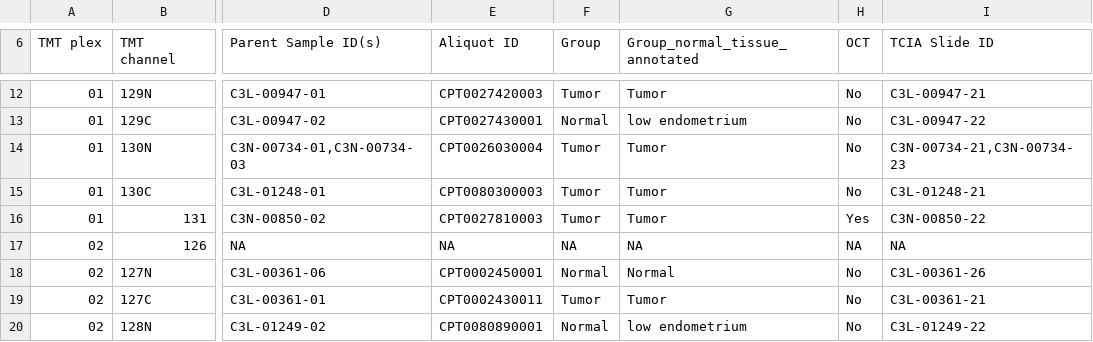
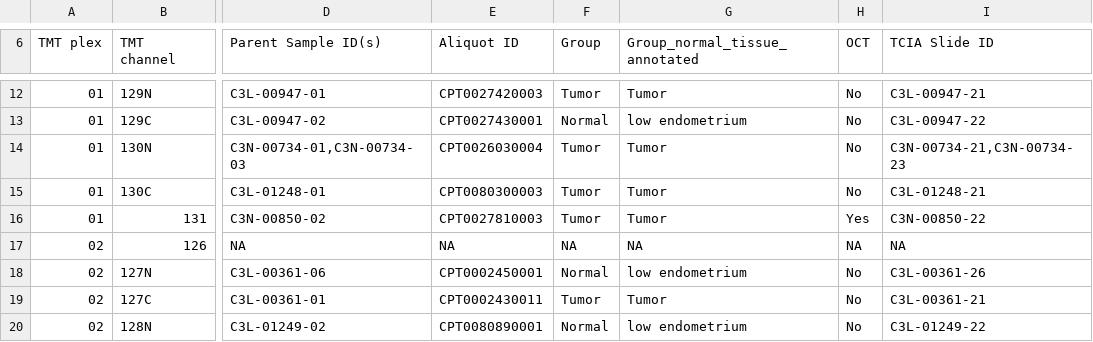
Before and after one commit to christianwezel/high_throughput_task, a CSV file: S053_S043_CPTAC_UCEC_Discovery_Cohort_Study_Specimens_r2_Feb2020.csv, drawn as a sheet; only a part is shown, gaps mark what is left out; the diff names each change by its address in the sheet, - before the commit and + after, or states it on an @@ line.

Commit message:
Update S053_S043_CPTAC_UCEC_Discovery_Cohort_Study_Specimens_r2_Feb2020.csv

```diff
--- a/S053_S043_CPTAC_UCEC_Discovery_Cohort_Study_Specimens_r2_Feb2020.csv
+++ b/S053_S043_CPTAC_UCEC_Discovery_Cohort_Study_Specimens_r2_Feb2020.csv
-G18 (Group_normal_tissue_annotated): Normal
+G18 (Group_normal_tissue_annotated): low endometrium
```
